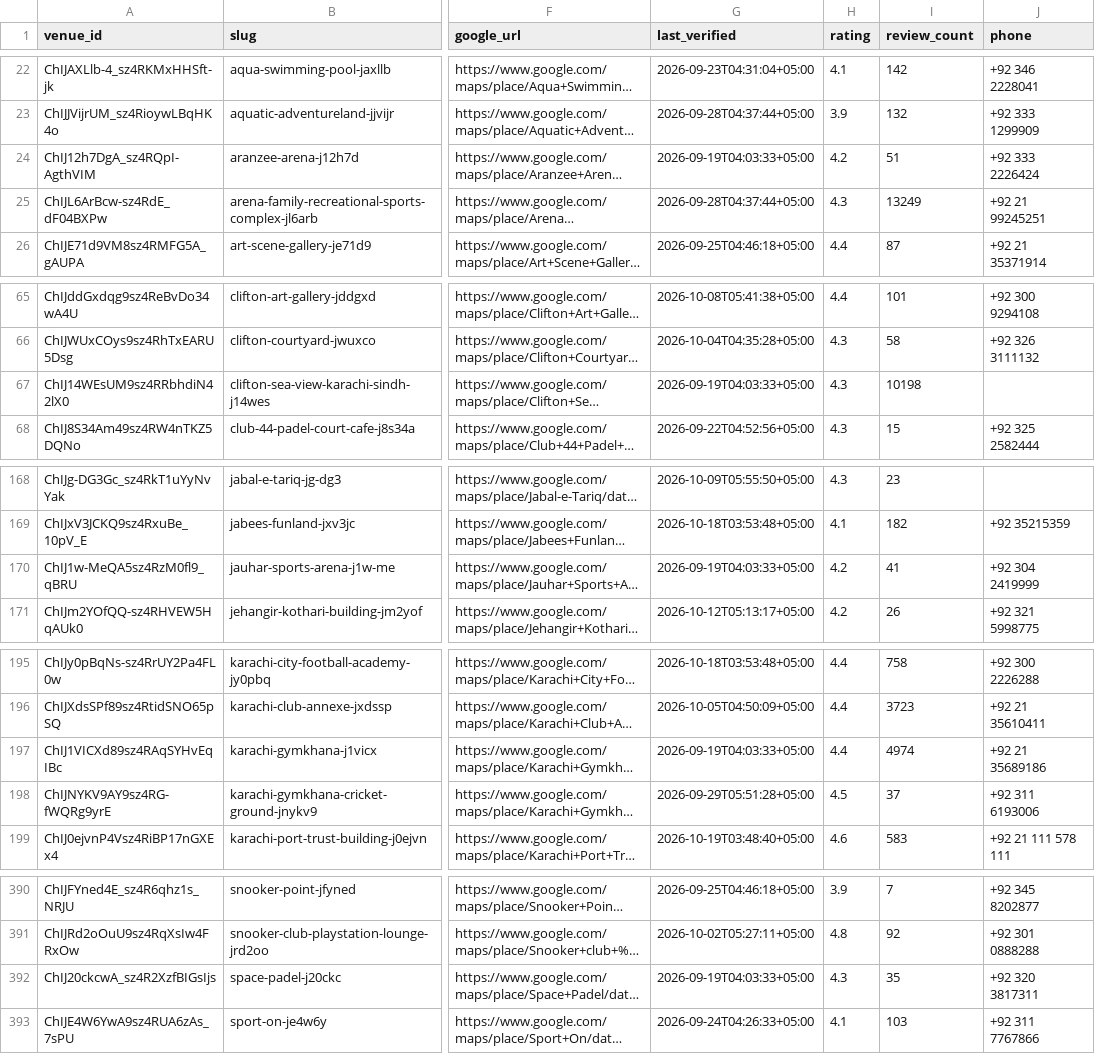
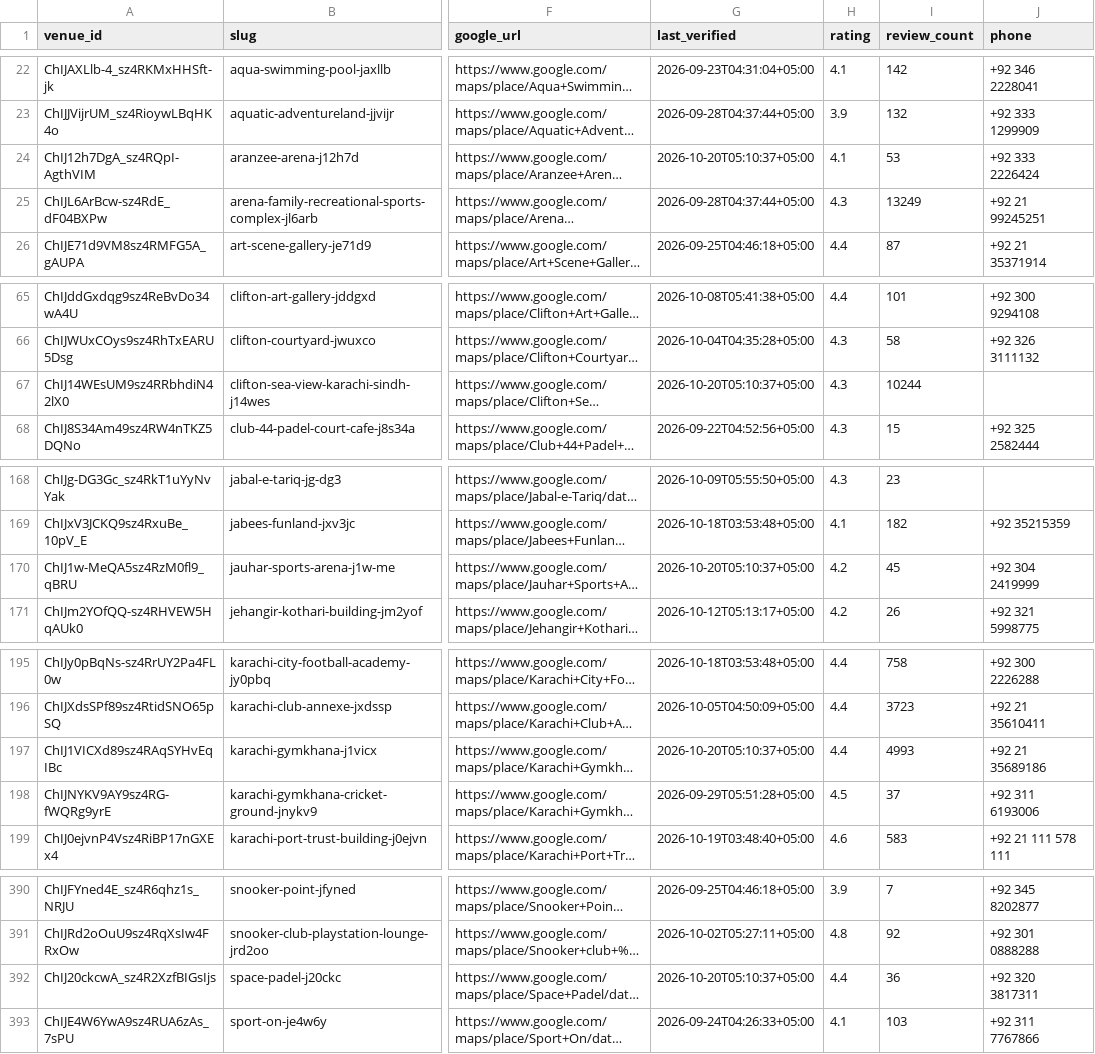
Before and after one commit to hassanraza04/niklo, a CSV file: data/live_listings.csv, drawn as a sheet; only a part is shown, gaps mark what is left out; long unchanged cells end in …; the diff covers the shown part only; the diff names each change by its address in the sheet, - before the commit and + after, or states it on an @@ line.

```diff
--- a/data/live_listings.csv
+++ b/data/live_listings.csv
-G24 (last_verified): 2026-09-19T04:03:33+05:00
+G24 (last_verified): 2026-10-20T05:10:37+05:00
-H24 (rating): 4.2
+H24 (rating): 4.1
-I24 (review_count): 51
+I24 (review_count): 53
-G67 (last_verified): 2026-09-19T04:03:33+05:00
+G67 (last_verified): 2026-10-20T05:10:37+05:00
-I67 (review_count): 10198
+I67 (review_count): 10244
-G170 (last_verified): 2026-09-19T04:03:33+05:00
+G170 (last_verified): 2026-10-20T05:10:37+05:00
-I170 (review_count): 41
+I170 (review_count): 45
-G197 (last_verified): 2026-09-19T04:03:33+05:00
+G197 (last_verified): 2026-10-20T05:10:37+05:00
-I197 (review_count): 4974
+I197 (review_count): 4993
-G392 (last_verified): 2026-09-19T04:03:33+05:00
+G392 (last_verified): 2026-10-20T05:10:37+05:00
-H392 (rating): 4.3
+H392 (rating): 4.4
-I392 (review_count): 35
+I392 (review_count): 36
```
Also changed, not shown: 12 edited cells elsewhere in this file, 3 other files.
